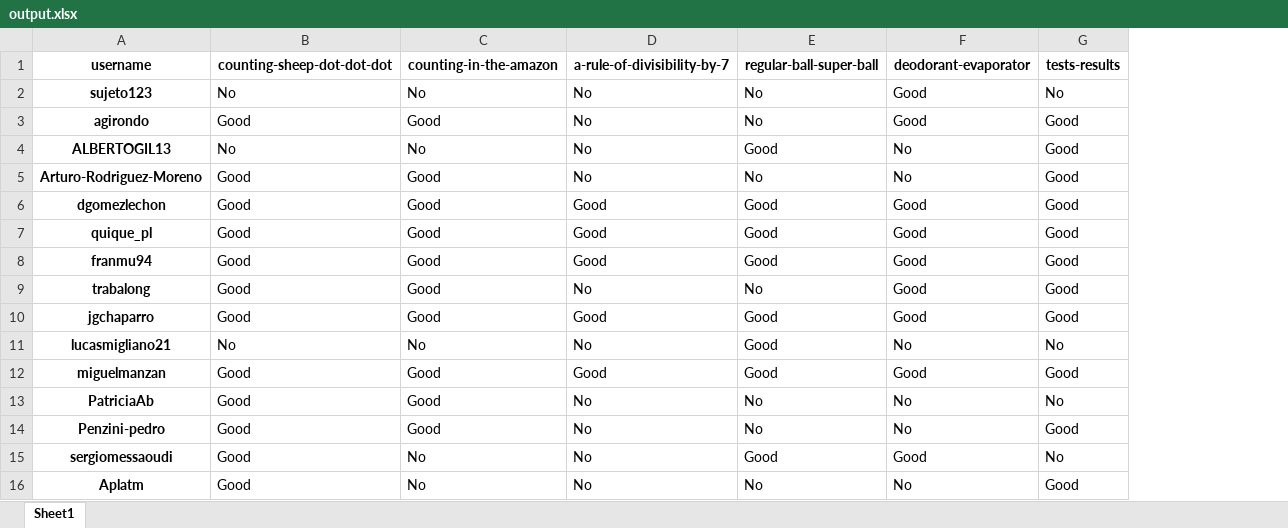
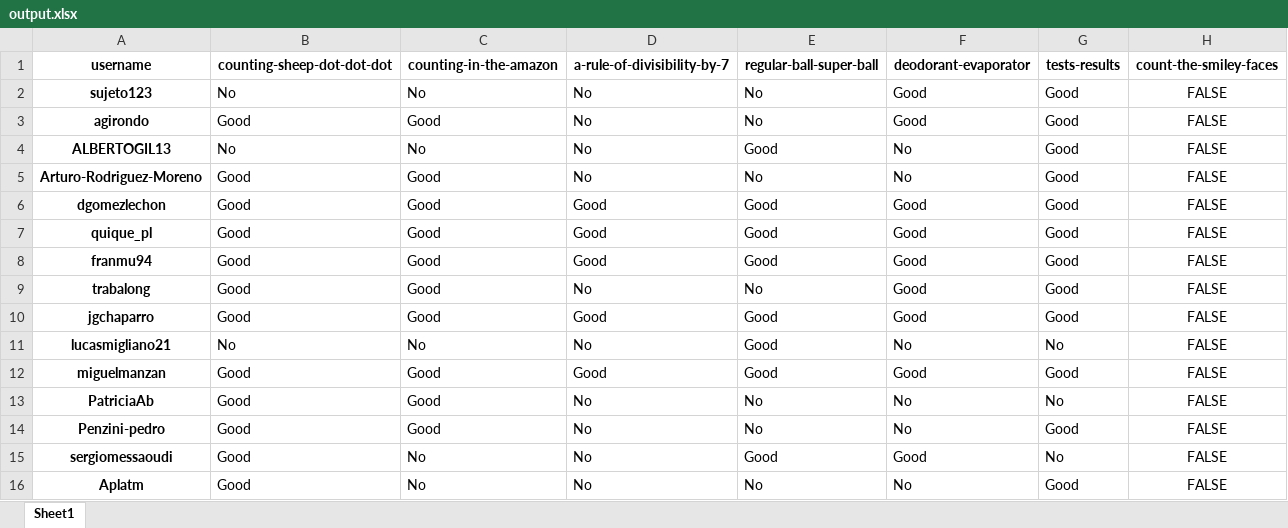
Before and after one commit to PauPerL/codewars-kata-student-correction-ih, an Excel workbook: output/output.xlsx, sheet Sheet1, drawn as a sheet; values as stored, in another font and other column widths than the file's, no borders; the diff names each change by its address in the sheet, - before the commit and + after, or states it on an @@ line.

```diff
--- a/output/output.xlsx (sheet Sheet1)
+++ b/output/output.xlsx (sheet Sheet1)
+column H (count-the-smiley-faces), rows 2-16: all FALSE
-G2 (tests-results): No
+G2 (tests-results): Good
```
Also changed, not shown: 3 other files.
